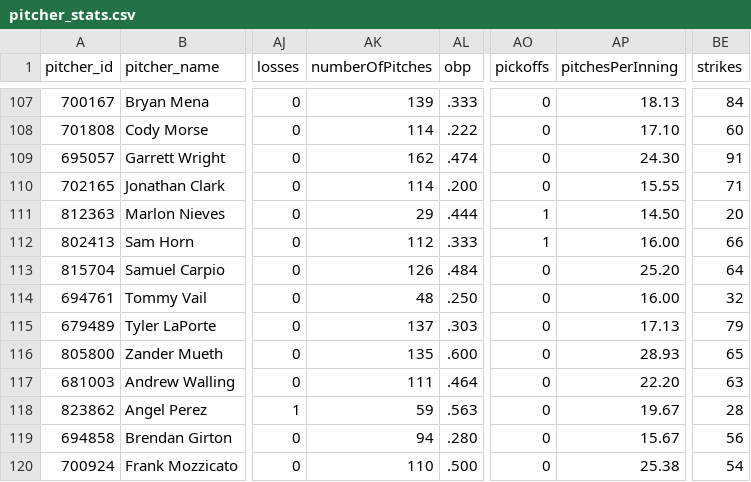
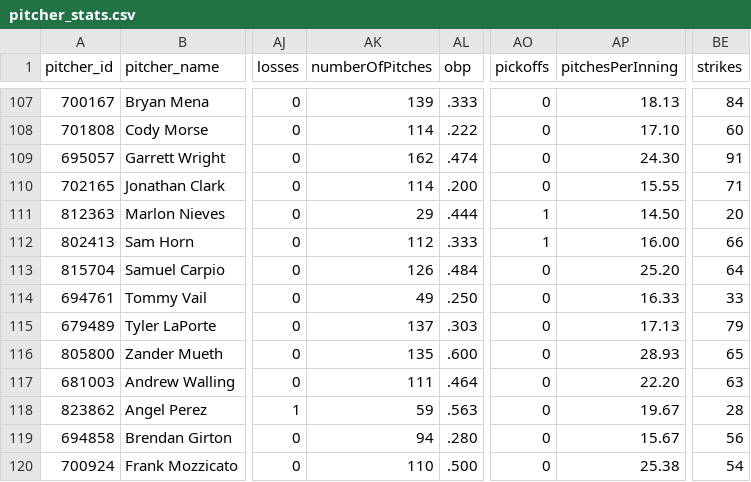
Before and after one commit to josh-hoff/AFL, a CSV file: data/2026/pitcher_stats.csv, drawn as a sheet; only a part is shown, gaps mark what is left out; the diff names each change by its address in the sheet, - before the commit and + after, or states it on an @@ line.

```diff
--- a/data/2026/pitcher_stats.csv
+++ b/data/2026/pitcher_stats.csv
-AK114 (numberOfPitches): 48
+AK114 (numberOfPitches): 49
-AP114 (pitchesPerInning): 16.00
+AP114 (pitchesPerInning): 16.33
-BE114 (strikes): 32
+BE114 (strikes): 33
```
Also changed, not shown: data/2026/fielding_gamelogs.csv, data/2026/hitting_gamelogs.csv, 2 other files.
